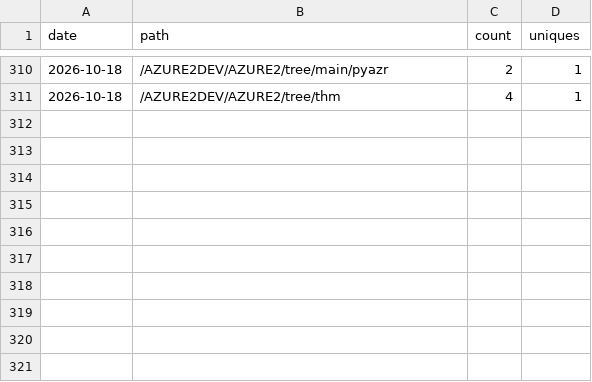
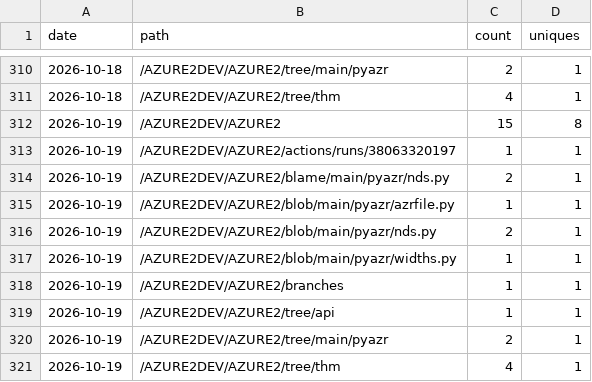
Before and after one commit to AZURE2DEV/AZURE2, a CSV file: traffic/popular_paths.csv, drawn as a sheet; only a part is shown, gaps mark what is left out; the diff names each change by its address in the sheet, - before the commit and + after, or states it on an @@ line.

```diff
--- a/traffic/popular_paths.csv
+++ b/traffic/popular_paths.csv
+row 312: 2026-10-19 | /AZURE2DEV/AZURE2 | 15 | 8
+row 313: 2026-10-19 | /AZURE2DEV/AZURE2/actions/runs/38063320197 | 1 | 1
+row 314: 2026-10-19 | /AZURE2DEV/AZURE2/blame/main/pyazr/nds.py | 2 | 1
+row 315: 2026-10-19 | /AZURE2DEV/AZURE2/blob/main/pyazr/azrfile.py | 1 | 1
+row 316: 2026-10-19 | /AZURE2DEV/AZURE2/blob/main/pyazr/nds.py | 2 | 1
+row 317: 2026-10-19 | /AZURE2DEV/AZURE2/blob/main/pyazr/widths.py | 1 | 1
+row 318: 2026-10-19 | /AZURE2DEV/AZURE2/branches | 1 | 1
+row 319: 2026-10-19 | /AZURE2DEV/AZURE2/tree/api | 1 | 1
+row 320: 2026-10-19 | /AZURE2DEV/AZURE2/tree/main/pyazr | 2 | 1
+row 321: 2026-10-19 | /AZURE2DEV/AZURE2/tree/thm | 4 | 1
```
Also changed, not shown: traffic/clones.csv, traffic/downloads.csv, 3 other files.
